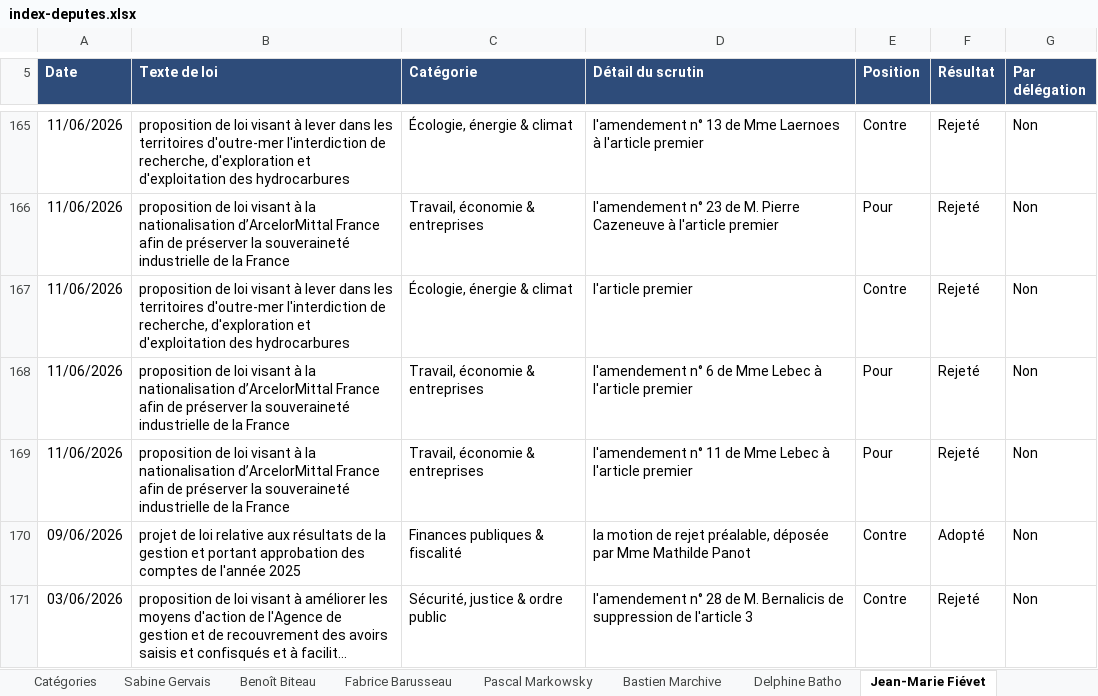
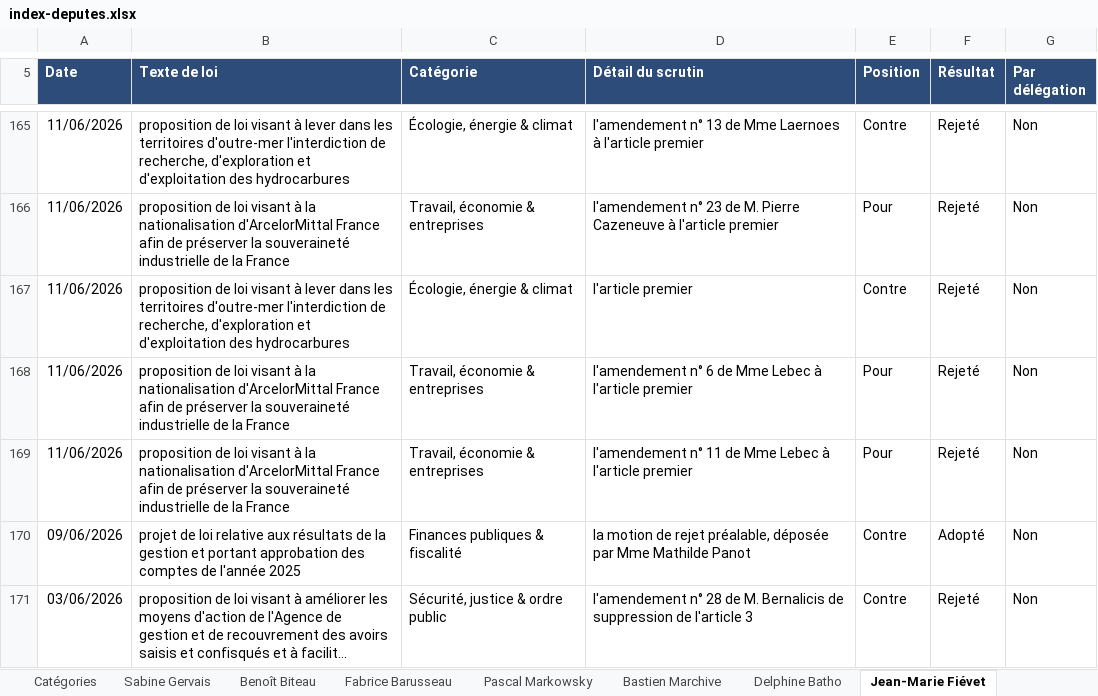
Before and after one commit to Biguhuh/votes_parlementaires, an Excel workbook: docs/index-deputes.xlsx, sheet Jean-Marie Fiévet, drawn as a sheet; only a part is shown, gaps mark what is left out; long unchanged cells end in …; values as stored, in another font and other column widths than the file's, no borders; table styles not drawn; the diff covers the shown part only; the diff names each change by its address in the sheet, - before the commit and + after, or states it on an @@ line.

```diff
--- a/docs/index-deputes.xlsx (sheet Jean-Marie Fiévet)
+++ b/docs/index-deputes.xlsx (sheet Jean-Marie Fiévet)
-B166 (Texte de loi): …la nationalisation d’ArcelorMittal France afin…
+B166 (Texte de loi): …la nationalisation d'ArcelorMittal France afin…
-B168:B169 (Texte de loi): …la nationalisation d’ArcelorMittal France afin…
+B168:B169 (Texte de loi): …la nationalisation d'ArcelorMittal France afin…
```
Also changed, not shown: 23 edited cells elsewhere in this sheet, sheet Benoît Biteau, sheet Sommaire, sheet Fabrice Barusseau, docs/index-senateurs.xlsx, 2 other files.
